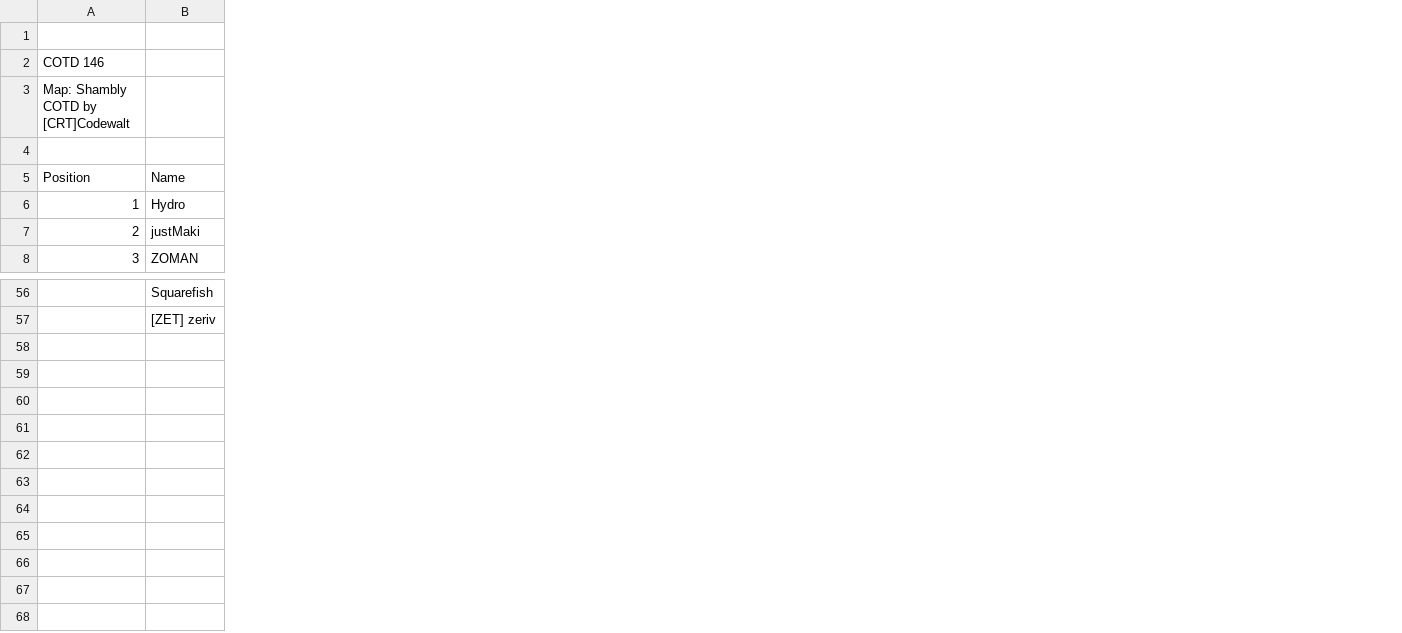
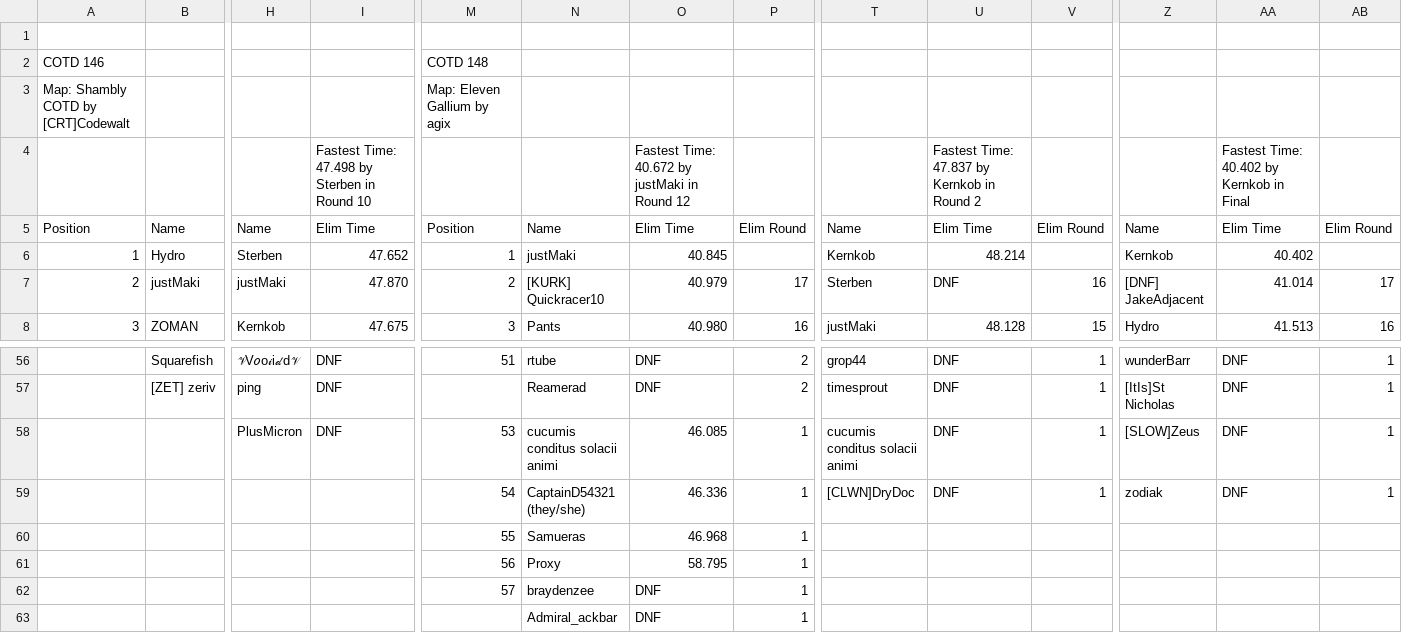
Before and after one commit to frankvanboxtel/Cup-of-the-Day, a CSV file: data/source-csvs/COTDs 126-150 - COTD 146-150.csv, drawn as a sheet; only a part is shown, gaps mark what is left out; rows hold the shown columns only; the diff covers the shown part only; the diff names each change by its address in the sheet, - before the commit and + after, or states it on an @@ line.

```diff
--- a/data/source-csvs/COTDs 126-150 - COTD 146-150.csv
+++ b/data/source-csvs/COTDs 126-150 - COTD 146-150.csv
+column H, rows 5-8: Name | Sterben | justMaki | Kernkob; rows 56-57: 𝒱V𝑜o𝒾i𝒹d𝒱 | ping
+column I, rows 4-8: Fastest Time: 47.498 by Sterben in Round 10 | Elim Time | 47.652 | 47.870 | 47.675; rows 56-57: DNF | DNF
+column M, rows 2-8: COTD 148 | Map: Eleven Gallium by agix |  | Position | 1 | 2 | 3; row 56: 51
+column N, rows 5-8: Name | justMaki | [KURK] Quickracer10 | Pants; rows 56-57: rtube | Reamerad
+column O, rows 4-8: Fastest Time: 40.672 by justMaki in Round 12 | Elim Time | 40.845 | 40.979 | 40.980; rows 56-57: DNF | DNF
+column P, rows 5-8: Elim Round |  | 17 | 16; rows 56-57: 2 | 2
+column T, rows 5-8: Name | Kernkob | Sterben | justMaki; rows 56-57: grop44 | timesprout
+column U, rows 4-8: Fastest Time: 47.837 by Kernkob in Round 2 | Elim Time | 48.214 | DNF | 48.128; rows 56-57: DNF | DNF
+column V, rows 5-8: Elim Round |  | 16 | 15; rows 56-57: 1 | 1
+column Z, rows 5-8: Name | Kernkob | [DNF] JakeAdjacent | Hydro; rows 56-57: wunderBarr | [ItIs]St Nicholas
+column AA, rows 4-8: Fastest Time: 40.402 by Kernkob in Final | Elim Time | 40.402 | 41.014 | 41.513; rows 56-57: DNF | DNF
+column AB, rows 5-8: Elim Round |  | 17 | 16; rows 56-57: 1 | 1
+row 58:  |  | PlusMicron | DNF | 53 | cucumis conditus solacii animi | 46.085 | 1 | cucumis conditus solacii animi | DNF | 1 | [SLOW]Zeus | DNF | 1
+row 59:  |  |  |  | 54 | CaptainD54321 (they/she) | 46.336 | 1 | [CLWN]DryDoc | DNF | 1 | zodiak | DNF | 1
+row 60:  |  |  |  | 55 | Samueras | 46.968 | 1
+row 61:  |  |  |  | 56 | Proxy | 58.795 | 1
+row 62:  |  |  |  | 57 | braydenzee | DNF | 1
+row 63:  |  |  |  |  | Admiral_ackbar | DNF | 1
```
Also changed, not shown: 12 added columns elsewhere in this file, 1 other file.
